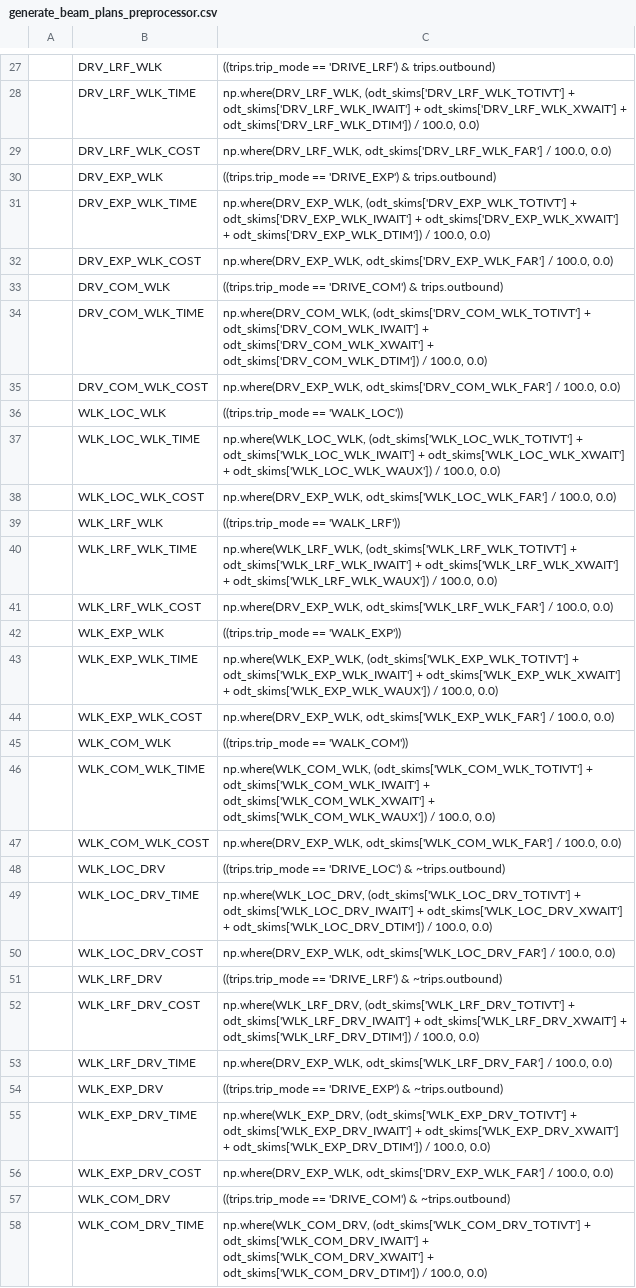
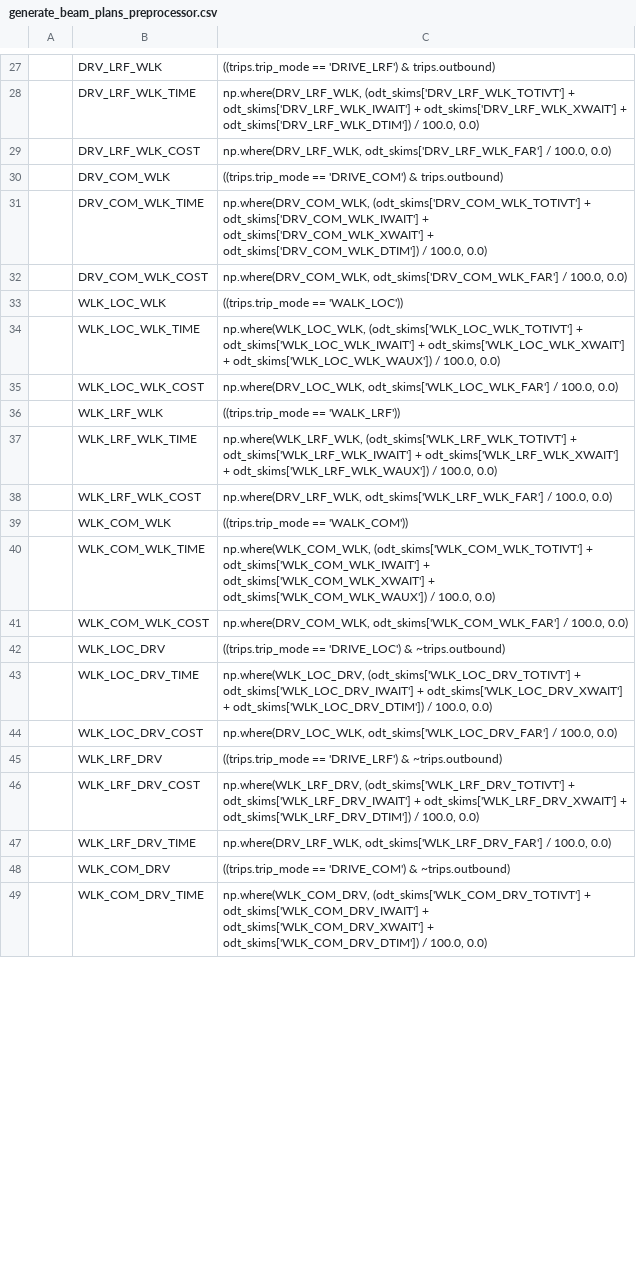
Before and after one commit to LBNL-UCB-STI/activitysim-configs-seattle, a CSV file: configs/generate_beam_plans_preprocessor.csv, drawn as a sheet; only a part is shown, gaps mark what is left out; removed rows and columns are numbered as before the commit, all else as after; the diff covers the shown part only; the diff names each change by its address in the sheet, - before the commit and + after, or states it on an @@ line.

```diff
--- a/configs/generate_beam_plans_preprocessor.csv
+++ b/configs/generate_beam_plans_preprocessor.csv
-row 30:  | DRV_EXP_WLK | ((trips.trip_mode == 'DRIVE_EXP') & trips.outbound)
-row 31:  | DRV_EXP_WLK_TIME | np.where(DRV_EXP_WLK, (odt_skims['DRV_EXP_WLK_TOTIVT'] + odt_skims['DRV_EXP_WLK_IWAIT'] + odt_skims['DRV_EXP_WLK_XWAIT'] + odt_skims['DRV_EXP_WLK_DTIM']) / 100.0, 0.0)
-row 32:  | DRV_EXP_WLK_COST | np.where(DRV_EXP_WLK, odt_skims['DRV_EXP_WLK_FAR'] / 100.0, 0.0)
-C32: np.where(DRV_EXP_WLK, odt_skims['DRV_COM_WLK_FAR'] /…
+C32: np.where(DRV_COM_WLK, odt_skims['DRV_COM_WLK_FAR'] /…
-C35: np.where(DRV_EXP_WLK, odt_skims['WLK_LOC_WLK_FAR'] /…
+C35: np.where(DRV_LOC_WLK, odt_skims['WLK_LOC_WLK_FAR'] /…
-C38: np.where(DRV_EXP_WLK, odt_skims['WLK_LRF_WLK_FAR'] /…
+C38: np.where(DRV_LRF_WLK, odt_skims['WLK_LRF_WLK_FAR'] /…
-row 42:  | WLK_EXP_WLK | ((trips.trip_mode == 'WALK_EXP'))
-row 43:  | WLK_EXP_WLK_TIME | np.where(WLK_EXP_WLK, (odt_skims['WLK_EXP_WLK_TOTIVT'] + odt_skims['WLK_EXP_WLK_IWAIT'] + odt_skims['WLK_EXP_WLK_XWAIT'] + odt_skims['WLK_EXP_WLK_WAUX']) / 100.0, 0.0)
-row 44:  | WLK_EXP_WLK_COST | np.where(DRV_EXP_WLK, odt_skims['WLK_EXP_WLK_FAR'] / 100.0, 0.0)
-C41: np.where(DRV_EXP_WLK, odt_skims['WLK_COM_WLK_FAR'] /…
+C41: np.where(DRV_COM_WLK, odt_skims['WLK_COM_WLK_FAR'] /…
-C44: np.where(DRV_EXP_WLK, odt_skims['WLK_LOC_DRV_FAR'] /…
+C44: np.where(DRV_LOC_WLK, odt_skims['WLK_LOC_DRV_FAR'] /…
-C47: np.where(DRV_EXP_WLK, odt_skims['WLK_LRF_DRV_FAR'] /…
+C47: np.where(DRV_LRF_WLK, odt_skims['WLK_LRF_DRV_FAR'] /…
-row 54:  | WLK_EXP_DRV | ((trips.trip_mode == 'DRIVE_EXP') & ~trips.outbound)
-row 55:  | WLK_EXP_DRV_TIME | np.where(WLK_EXP_DRV, (odt_skims['WLK_EXP_DRV_TOTIVT'] + odt_skims['WLK_EXP_DRV_IWAIT'] + odt_skims['WLK_EXP_DRV_XWAIT'] + odt_skims['WLK_EXP_DRV_DTIM']) / 100.0, 0.0)
-row 56:  | WLK_EXP_DRV_COST | np.where(DRV_EXP_WLK, odt_skims['DRV_EXP_WLK_FAR'] / 100.0, 0.0)
```
Also changed, not shown: 3 edited cells elsewhere in this file, configs/summarize_preprocessor.csv, configs/trip_mode_choice_coefficients_template.csv, 27 other files.
